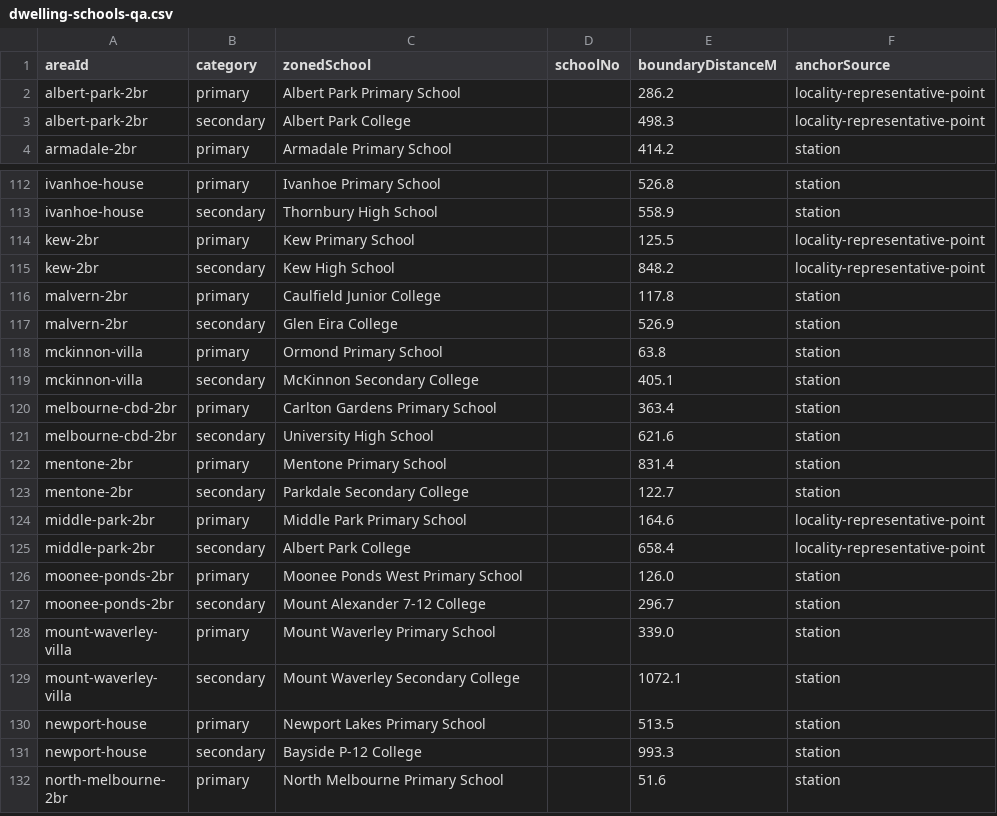
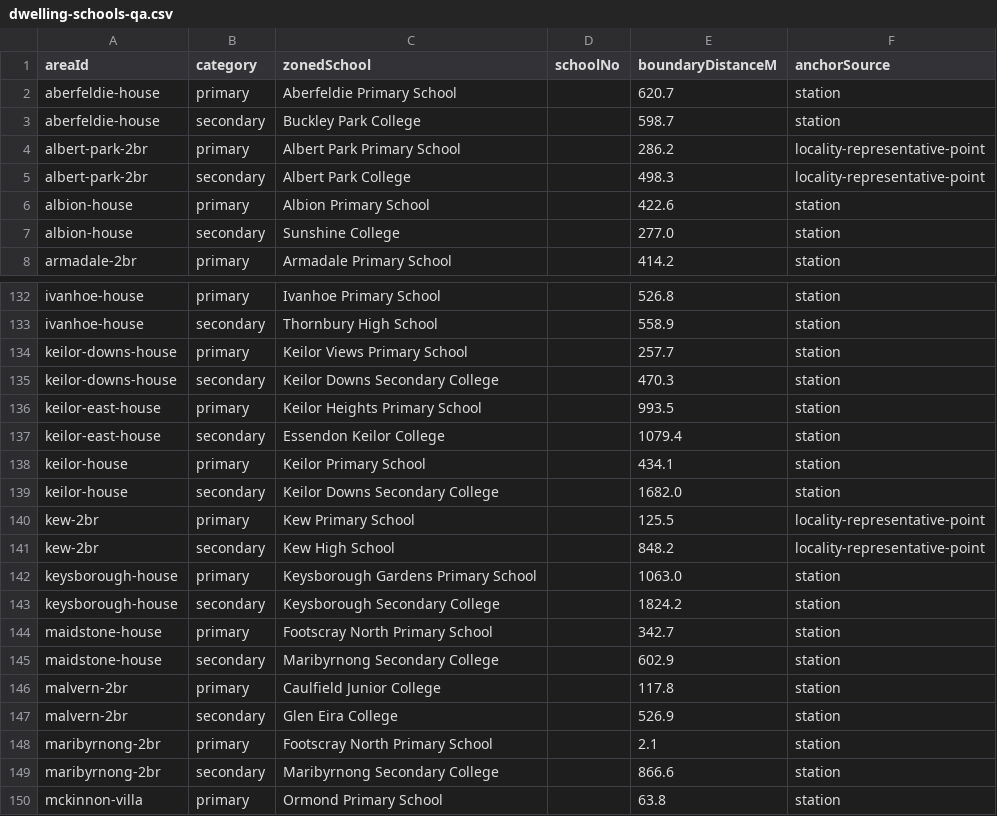
Before and after one commit to Simodalstix/vue-simostack, a CSV file: tools/dwelling-schools/dwelling-schools-qa.csv, drawn as a sheet; only a part is shown, gaps mark what is left out; the shorter side is filled out with more unchanged rows; the diff covers the shown part only.

```diff
--- a/tools/dwelling-schools/dwelling-schools-qa.csv
+++ b/tools/dwelling-schools/dwelling-schools-qa.csv
@@ -1,4 +1,8 @@
 areaId,category,zonedSchool,schoolNo,boundaryDistanceM,anchorSource
+aberfeldie-house,primary,Aberfeldie Primary School,,620.7,station
+aberfeldie-house,secondary,Buckley Park College,,598.7,station
 albert-park-2br,primary,Albert Park Primary School,,286.2,locality-representative-point
 albert-park-2br,secondary,Albert Park College,,498.3,locality-representative-point
+albion-house,primary,Albion Primary School,,422.6,station
+albion-house,secondary,Sunshine College,,277.0,station
 armadale-2br,primary,Armadale Primary School,,414.2,station
@@ -113,6 +133,18 @@ ivanhoe-house,primary,Ivanhoe Primary School,,526.8,station
 ivanhoe-house,secondary,Thornbury High School,,558.9,station
+keilor-downs-house,primary,Keilor Views Primary School,,257.7,station
+keilor-downs-house,secondary,Keilor Downs Secondary College,,470.3,station
+keilor-east-house,primary,Keilor Heights Primary School,,993.5,station
+keilor-east-house,secondary,Essendon Keilor College,,1079.4,station
+keilor-house,primary,Keilor Primary School,,434.1,station
+keilor-house,secondary,Keilor Downs Secondary College,,1682.0,station
 kew-2br,primary,Kew Primary School,,125.5,locality-representative-point
 kew-2br,secondary,Kew High School,,848.2,locality-representative-point
+keysborough-house,primary,Keysborough Gardens Primary School,,1063.0,station
+keysborough-house,secondary,Keysborough Secondary College,,1824.2,station
+maidstone-house,primary,Footscray North Primary School,,342.7,station
+maidstone-house,secondary,Maribyrnong Secondary College,,602.9,station
 malvern-2br,primary,Caulfield Junior College,,117.8,station
 malvern-2br,secondary,Glen Eira College,,526.9,station
+maribyrnong-2br,primary,Footscray North Primary School,,2.1,station
+maribyrnong-2br,secondary,Maribyrnong Secondary College,,866.6,station
 mckinnon-villa,primary,Ormond Primary School,,63.8,station
```
Also changed, not shown: 24 added rows elsewhere in this file, src/data/dwelling/greenspace/dwelling-greenspace-qa.csv, 20 other files.
